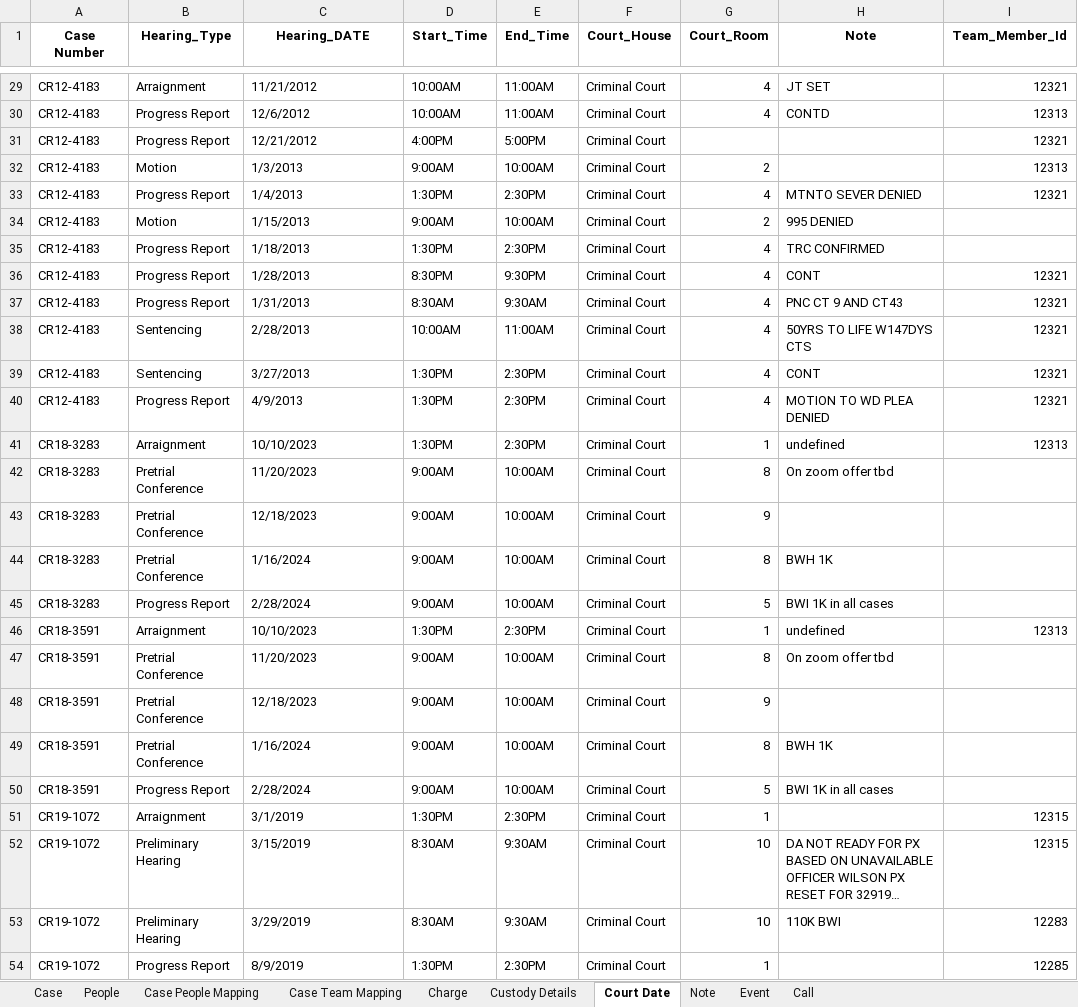
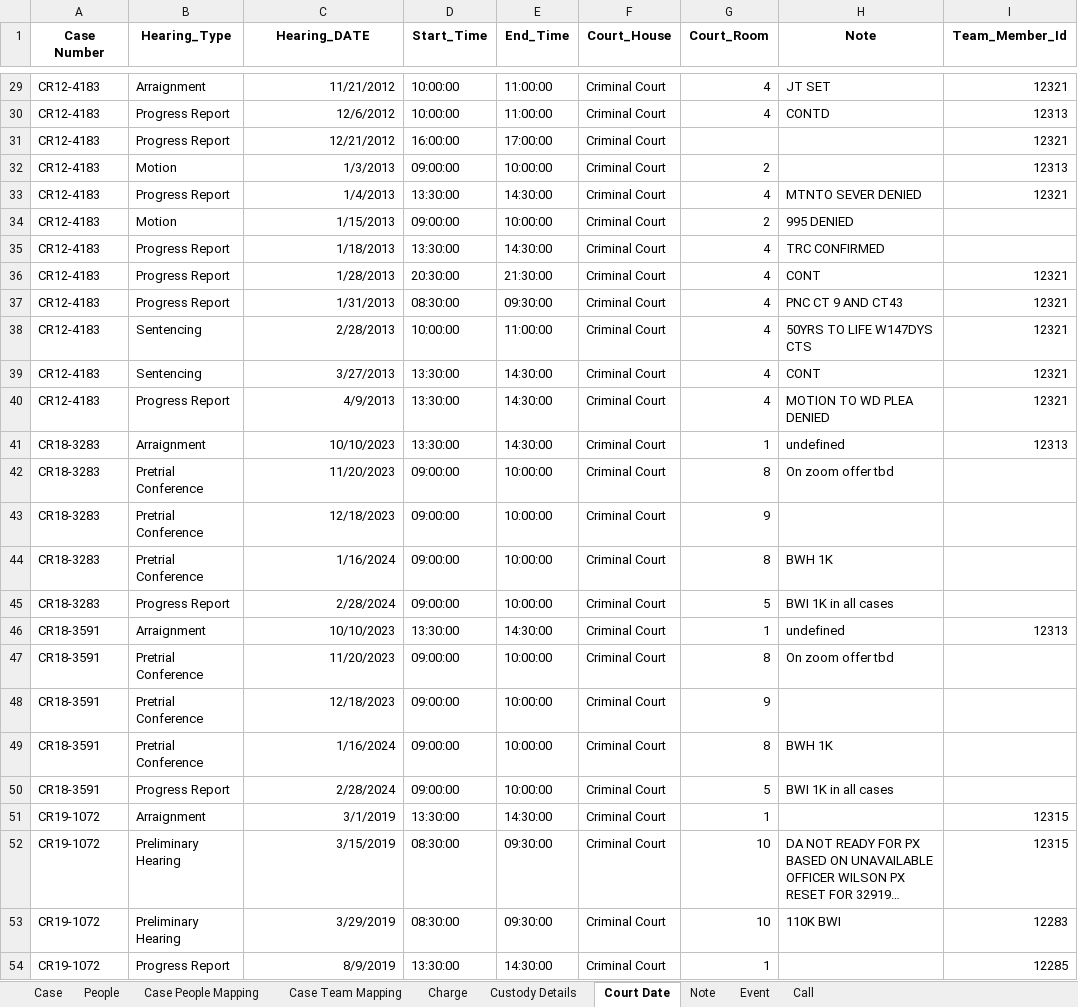
Before and after one commit to yolo-county-public-defender/migration_data_dates, an Excel workbook: migrationdatamodified.xlsx, sheet Court Date, drawn as a sheet; only a part is shown, gaps mark what is left out; long unchanged cells end in …; values as stored, in another font and other column widths than the file's, no borders; the diff covers the shown part only; the diff names each change by its address in the sheet, - before the commit and + after, or states it on an @@ line.

```diff
--- a/migrationdatamodified.xlsx (sheet Court Date)
+++ b/migrationdatamodified.xlsx (sheet Court Date)
-C29:C54 alignment: left
+C29:C54 alignment: right
-D29:D30 (Start_Time): 10:00AM
+D29:D30 (Start_Time): 10:00:00
-E29:E30 (End_Time): 11:00AM
+E29:E30 (End_Time): 11:00:00
-D31 (Start_Time): 4:00PM
+D31 (Start_Time): 16:00:00
-E31 (End_Time): 5:00PM
+E31 (End_Time): 17:00:00
-D32 (Start_Time): 9:00AM
+D32 (Start_Time): 09:00:00
-E32 (End_Time): 10:00AM
+E32 (End_Time): 10:00:00
-D33 (Start_Time): 1:30PM
+D33 (Start_Time): 13:30:00
-E33 (End_Time): 2:30PM
+E33 (End_Time): 14:30:00
-D34 (Start_Time): 9:00AM
+D34 (Start_Time): 09:00:00
-E34 (End_Time): 10:00AM
+E34 (End_Time): 10:00:00
-D35 (Start_Time): 1:30PM
+D35 (Start_Time): 13:30:00
-E35 (End_Time): 2:30PM
+E35 (End_Time): 14:30:00
-D36 (Start_Time): 8:30PM
+D36 (Start_Time): 20:30:00
-E36 (End_Time): 9:30PM
+E36 (End_Time): 21:30:00
-D37 (Start_Time): 8:30AM
+D37 (Start_Time): 08:30:00
-E37 (End_Time): 9:30AM
+E37 (End_Time): 09:30:00
-D38 (Start_Time): 10:00AM
+D38 (Start_Time): 10:00:00
-E38 (End_Time): 11:00AM
+E38 (End_Time): 11:00:00
-D39:D41 (Start_Time): 1:30PM
+D39:D41 (Start_Time): 13:30:00
-E39:E41 (End_Time): 2:30PM
+E39:E41 (End_Time): 14:30:00
-D42:D45 (Start_Time): 9:00AM
+D42:D45 (Start_Time): 09:00:00
-E42:E45 (End_Time): 10:00AM
+E42:E45 (End_Time): 10:00:00
-D46 (Start_Time): 1:30PM
+D46 (Start_Time): 13:30:00
-E46 (End_Time): 2:30PM
+E46 (End_Time): 14:30:00
-D47:D50 (Start_Time): 9:00AM
+D47:D50 (Start_Time): 09:00:00
-E47:E50 (End_Time): 10:00AM
+E47:E50 (End_Time): 10:00:00
-D51 (Start_Time): 1:30PM
+D51 (Start_Time): 13:30:00
-E51 (End_Time): 2:30PM
+E51 (End_Time): 14:30:00
-D52:D53 (Start_Time): 8:30AM
+D52:D53 (Start_Time): 08:30:00
-E52:E53 (End_Time): 9:30AM
+E52:E53 (End_Time): 09:30:00
-D54 (Start_Time): 1:30PM
+D54 (Start_Time): 13:30:00
-E54 (End_Time): 2:30PM
+E54 (End_Time): 14:30:00
```
Also changed, not shown: 554 edited cells and cell formats elsewhere in this sheet, sheet Note, sheet People, 1 other file.
